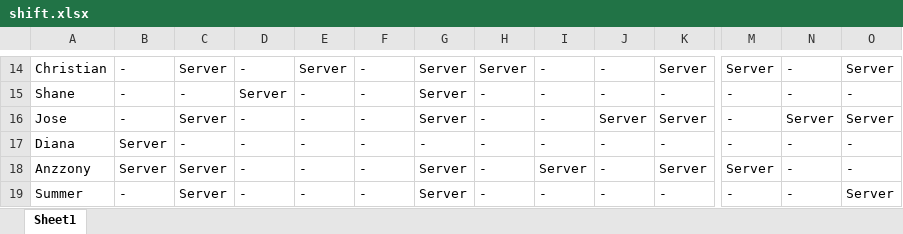
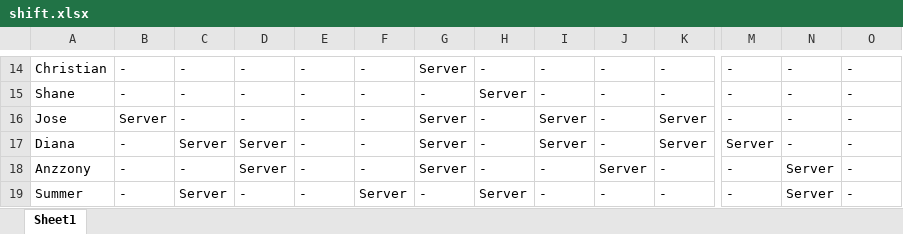
Before and after one commit to Nick22morris/QuickShift, an Excel workbook: shift.xlsx, sheet Sheet1, drawn as a sheet; only a part is shown, gaps mark what is left out; values as stored, in another font and other column widths than the file's, no borders; the diff covers the shown part only; the diff names each change by its address in the sheet, - before the commit and + after, or states it on an @@ line.

```diff
--- a/shift.xlsx (sheet Sheet1)
+++ b/shift.xlsx (sheet Sheet1)
-C14: Server
+C14: -
-E14: Server
+E14: -
-H14: Server
+H14: -
-K14: Server
+K14: -
-M14: Server
+M14: -
-O14: Server
+O14: -
-D15: Server
+D15: -
-G15: Server
+G15: -
-H15: -
+H15: Server
-B16: -
+B16: Server
-C16: Server
+C16: -
-I16:I17: -
+I16:I17: Server
-J16: Server
+J16: -
-N16: Server
+N16: -
-O16: Server
+O16: -
-B17:B18: Server
+B17:B18: -
-C17: -
+C17: Server
-D17:D18: -
+D17:D18: Server
-G17: -
+G17: Server
-K17: -
+K17: Server
-M17: -
+M17: Server
-C18: Server
+C18: -
-I18: Server
+I18: -
-J18: -
+J18: Server
-K18: Server
+K18: -
-M18: Server
+M18: -
-N18:N19: -
+N18:N19: Server
-F19: -
+F19: Server
-G19: Server
+G19: -
-H19: -
+H19: Server
-O19: Server
+O19: -
```
Also changed, not shown: 126 edited cells elsewhere in this sheet, 1 other file.
